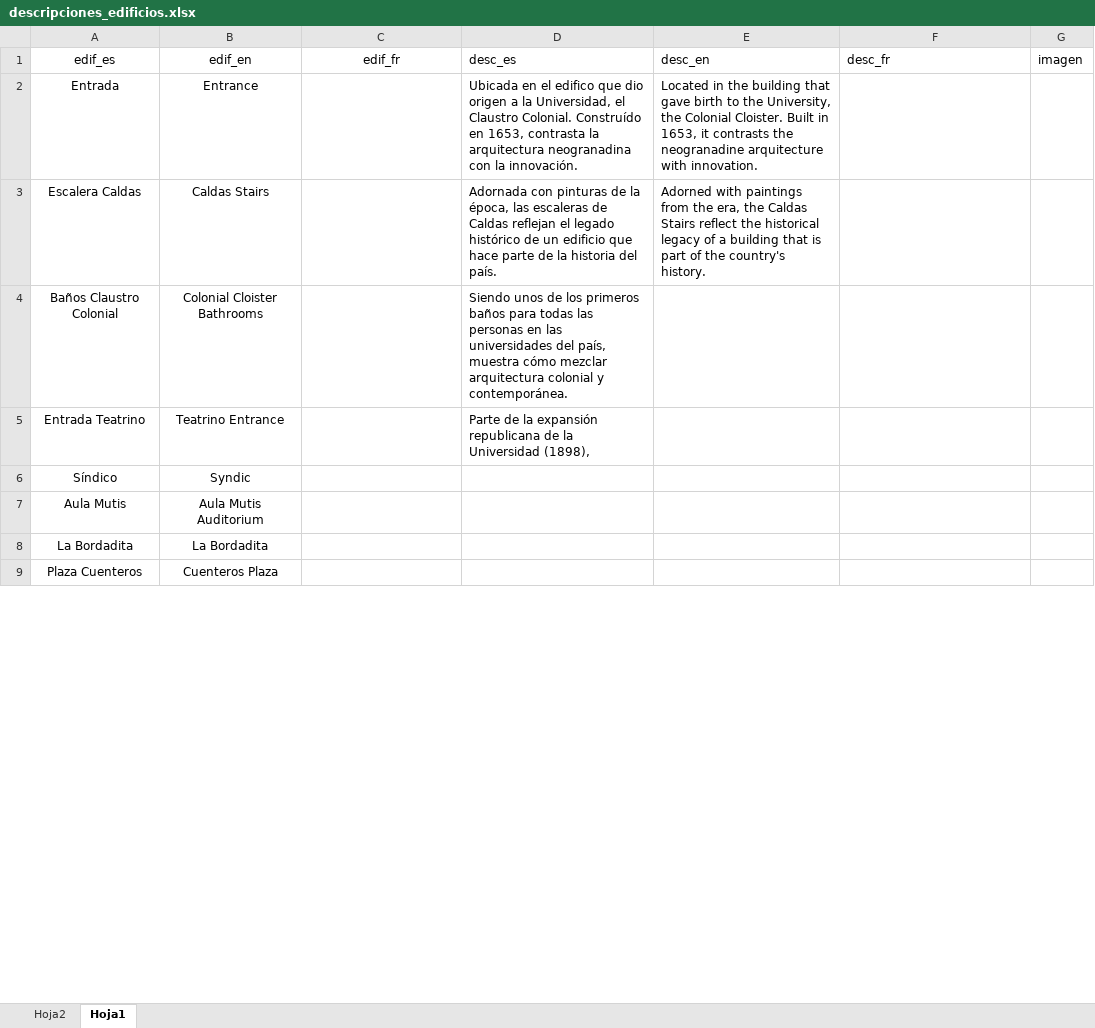
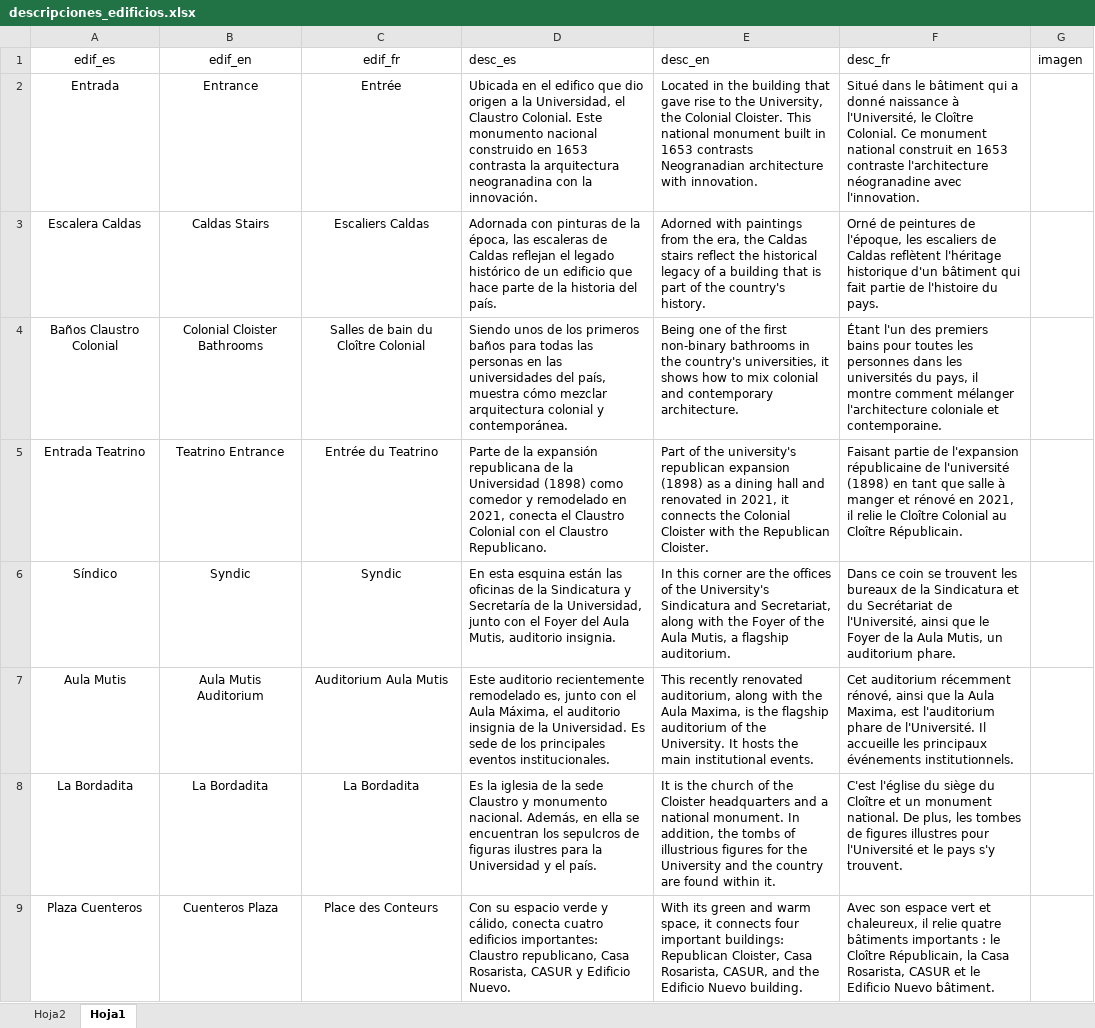
Before and after one commit to QueenR1014/URMaps, an Excel workbook: UrMaps_2_fase/descripciones_edificios.xlsx, sheet Hoja1, drawn as a sheet; only a part is shown; values as stored, in another font and other column widths than the file's, no borders; table styles not drawn; the diff covers the shown part only; the diff names each change by its address in the sheet, - before the commit and + after, or states it on an @@ line.

Commit message:
Descripciones terminadas (es-en-fr)

```diff
--- a/UrMaps_2_fase/descripciones_edificios.xlsx (sheet Hoja1)
+++ b/UrMaps_2_fase/descripciones_edificios.xlsx (sheet Hoja1)
-C2 (edif_fr): (empty)
+C2 (edif_fr): Entrée
-D2 (desc_es): …Claustro Colonial. Construído en 1653, contrasta la…
+D2 (desc_es): …Claustro Colonial. Este monumento nacional construido en 1653 contrasta la…
-E2 (desc_en): …that gave birth to the University, the Colonial Cloister. Built in 1653, it contrasts the neogranadine arquitecture with innovation.
+E2 (desc_en): …that gave rise to the University, the Colonial Cloister. This national monument built in 1653 contrasts Neogranadian architecture with innovation.
-F2 (desc_fr): (empty)
+F2 (desc_fr): Situé dans le bâtiment qui a donné naissance à l'Université, le Cloître Colonial. Ce monument national construit en 1653 contraste l'architecture néogranadine avec l'innovation.
-C3 (edif_fr): (empty)
+C3 (edif_fr): Escaliers Caldas
-E3 (desc_en): …the Caldas Stairs reflect the…
+E3 (desc_en): …the Caldas stairs reflect the…
-F3 (desc_fr): (empty)
+F3 (desc_fr): Orné de peintures de l'époque, les escaliers de Caldas reflètent l'héritage historique d'un bâtiment qui fait partie de l'histoire du pays.
-C4 (edif_fr): (empty)
+C4 (edif_fr): Salles de bain du Cloître Colonial
-E4 (desc_en): (empty)
+E4 (desc_en): Being one of the first non-binary bathrooms in the country's universities, it shows how to mix colonial and contemporary architecture.
-F4 (desc_fr): (empty)
+F4 (desc_fr): Étant l'un des premiers bains pour toutes les personnes dans les universités du pays, il montre comment mélanger l'architecture coloniale et contemporaine.
-C5 (edif_fr): (empty)
+C5 (edif_fr): Entrée du Teatrino
-D5 (desc_es): …la Universidad (1898),
+D5 (desc_es): …la Universidad (1898) como comedor y remodelado en 2021, conecta el Claustro Colonial con el Claustro Republicano.
-E5 (desc_en): (empty)
+E5 (desc_en): Part of the university's republican expansion (1898) as a dining hall and renovated in 2021, it connects the Colonial Cloister with the Republican Cloister.
-F5 (desc_fr): (empty)
+F5 (desc_fr): Faisant partie de l'expansion républicaine de l'université (1898) en tant que salle à manger et rénové en 2021, il relie le Cloître Colonial au Cloître Républicain.
-C6 (edif_fr): (empty)
+C6 (edif_fr): Syndic
-D6 (desc_es): (empty)
+D6 (desc_es): En esta esquina están las oficinas de la Sindicatura y Secretaría de la Universidad, junto con el Foyer del Aula Mutis, auditorio insignia.
-E6 (desc_en): (empty)
+E6 (desc_en): In this corner are the offices of the University's Sindicatura and Secretariat, along with the Foyer of the Aula Mutis, a flagship auditorium.
-F6 (desc_fr): (empty)
+F6 (desc_fr): Dans ce coin se trouvent les bureaux de la Sindicatura et du Secrétariat de l'Université, ainsi que le Foyer de la Aula Mutis, un auditorium phare.
-C7 (edif_fr): (empty)
+C7 (edif_fr): Auditorium Aula Mutis
-D7 (desc_es): (empty)
+D7 (desc_es): Este auditorio recientemente remodelado es, junto con el Aula Máxima, el auditorio insignia de la Universidad. Es sede de los principales eventos institucionales.
-E7 (desc_en): (empty)
+E7 (desc_en): This recently renovated auditorium, along with the Aula Maxima, is the flagship auditorium of the University. It hosts the main institutional events.
-F7 (desc_fr): (empty)
+F7 (desc_fr): Cet auditorium récemment rénové, ainsi que la Aula Maxima, est l'auditorium phare de l'Université. Il accueille les principaux événements institutionnels.
-C8 (edif_fr): (empty)
+C8 (edif_fr): La Bordadita
-D8 (desc_es): (empty)
+D8 (desc_es): Es la iglesia de la sede Claustro y monumento nacional. Además, en ella se encuentran los sepulcros de figuras ilustres para la Universidad y el país.
-E8 (desc_en): (empty)
+E8 (desc_en): It is the church of the Cloister headquarters and a national monument. In addition, the tombs of illustrious figures for the University and the country are found within it.
-F8 (desc_fr): (empty)
+F8 (desc_fr): C'est l'église du siège du Cloître et un monument national. De plus, les tombes de figures illustres pour l'Université et le pays s'y trouvent.
-C9 (edif_fr): (empty)
+C9 (edif_fr): Place des Conteurs
-D9 (desc_es): (empty)
+D9 (desc_es): Con su espacio verde y cálido, conecta cuatro edificios importantes: Claustro republicano, Casa Rosarista, CASUR y Edificio Nuevo.
-E9 (desc_en): (empty)
+E9 (desc_en): With its green and warm space, it connects four important buildings: Republican Cloister, Casa Rosarista, CASUR, and the Edificio Nuevo building.
-F9 (desc_fr): (empty)
+F9 (desc_fr): Avec son espace vert et chaleureux, il relie quatre bâtiments importants : le Cloître Républicain, la Casa Rosarista, CASUR et le Edificio Nuevo bâtiment.
```
Also changed, not shown: 8 edited cells elsewhere in this sheet.
